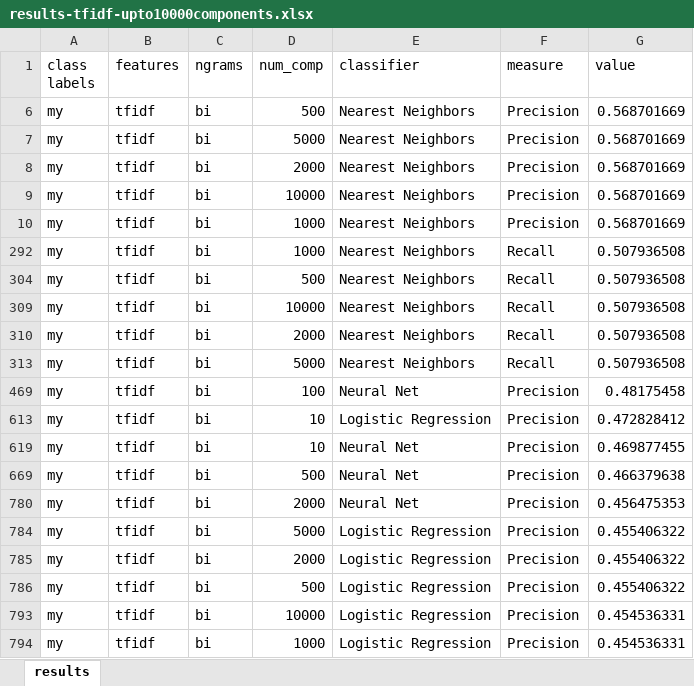
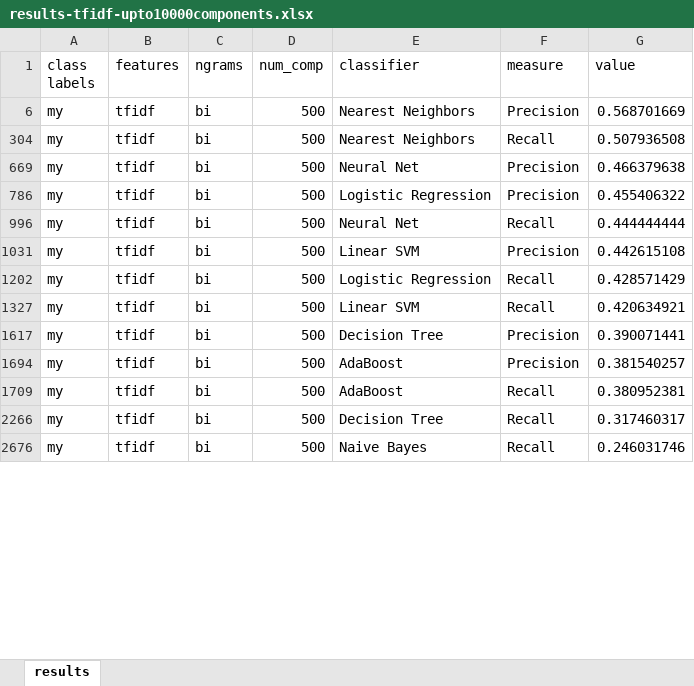
Before and after one commit to prajitdas/AndroidAnalytics, an Excel workbook: code/src/org/ebiquity/data/systemCallAnalysis/results-tfidf-upto10000components.xlsx, sheet results, drawn as a sheet; only a part is shown; the shorter side is filled out with more unchanged rows; values as stored, in another font and other column widths than the file's, no borders; the diff covers the shown part only; the diff names each change by its address in the sheet, - before the commit and + after, or states it on an @@ line.

Commit message:
data

```diff
--- a/code/src/org/ebiquity/data/systemCallAnalysis/results-tfidf-upto10000components.xlsx (sheet results)
+++ b/code/src/org/ebiquity/data/systemCallAnalysis/results-tfidf-upto10000components.xlsx (sheet results)
@@ row 7 hidden: my | tfidf | bi | 5000 | Nearest Neighbors | Precision | 0.568701669 @@
@@ row 8 hidden: my | tfidf | bi | 2000 | Nearest Neighbors | Precision | 0.568701669 @@
@@ row 9 hidden: my | tfidf | bi | 10000 | Nearest Neighbors | Precision | 0.568701669 @@
@@ row 10 hidden: my | tfidf | bi | 1000 | Nearest Neighbors | Precision | 0.568701669 @@
@@ row 292 hidden: my | tfidf | bi | 1000 | Nearest Neighbors | Recall | 0.507936508 @@
@@ row 309 hidden: my | tfidf | bi | 10000 | Nearest Neighbors | Recall | 0.507936508 @@
@@ row 310 hidden: my | tfidf | bi | 2000 | Nearest Neighbors | Recall | 0.507936508 @@
@@ row 313 hidden: my | tfidf | bi | 5000 | Nearest Neighbors | Recall | 0.507936508 @@
@@ row 469 hidden: my | tfidf | bi | 100 | Neural Net | Precision | 0.48175458 @@
@@ row 613 hidden: my | tfidf | bi | 10 | Logistic Regression | Precision | 0.472828412 @@
@@ row 619 hidden: my | tfidf | bi | 10 | Neural Net | Precision | 0.469877455 @@
@@ row 780 hidden: my | tfidf | bi | 2000 | Neural Net | Precision | 0.456475353 @@
@@ row 784 hidden: my | tfidf | bi | 5000 | Logistic Regression | Precision | 0.455406322 @@
@@ row 785 hidden: my | tfidf | bi | 2000 | Logistic Regression | Precision | 0.455406322 @@
@@ row 793 hidden: my | tfidf | bi | 10000 | Logistic Regression | Precision | 0.454536331 @@
@@ row 794 hidden: my | tfidf | bi | 1000 | Logistic Regression | Precision | 0.454536331 @@
```
Also changed, not shown: 104 hidden or unhidden rows elsewhere in this sheet.
